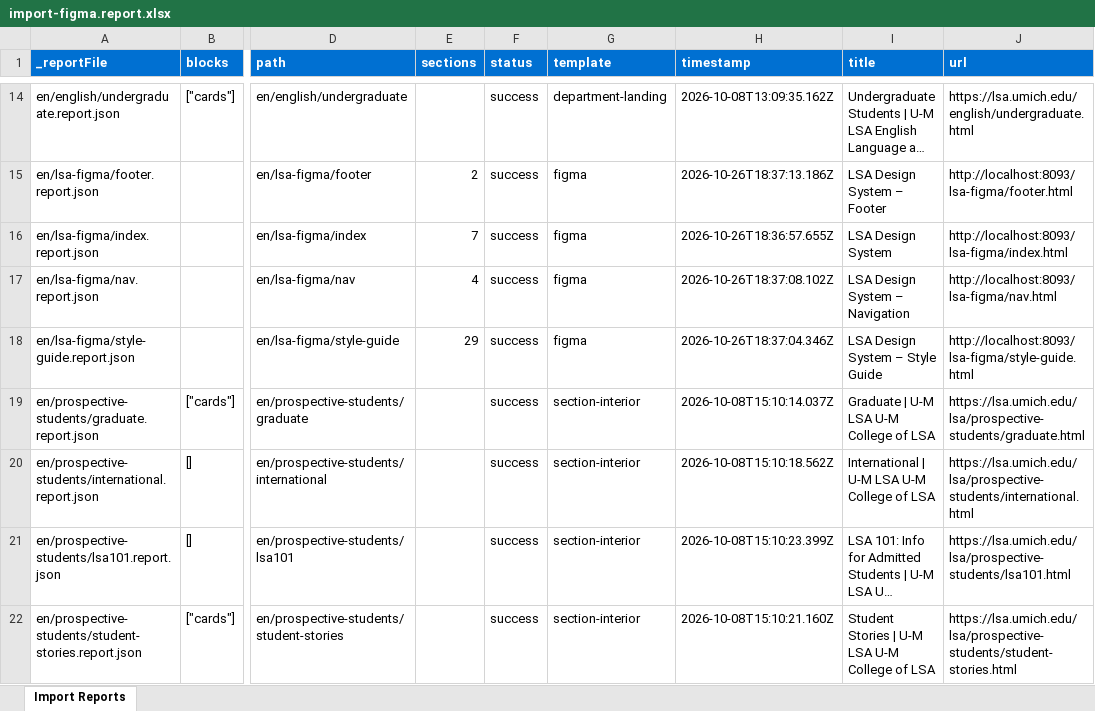
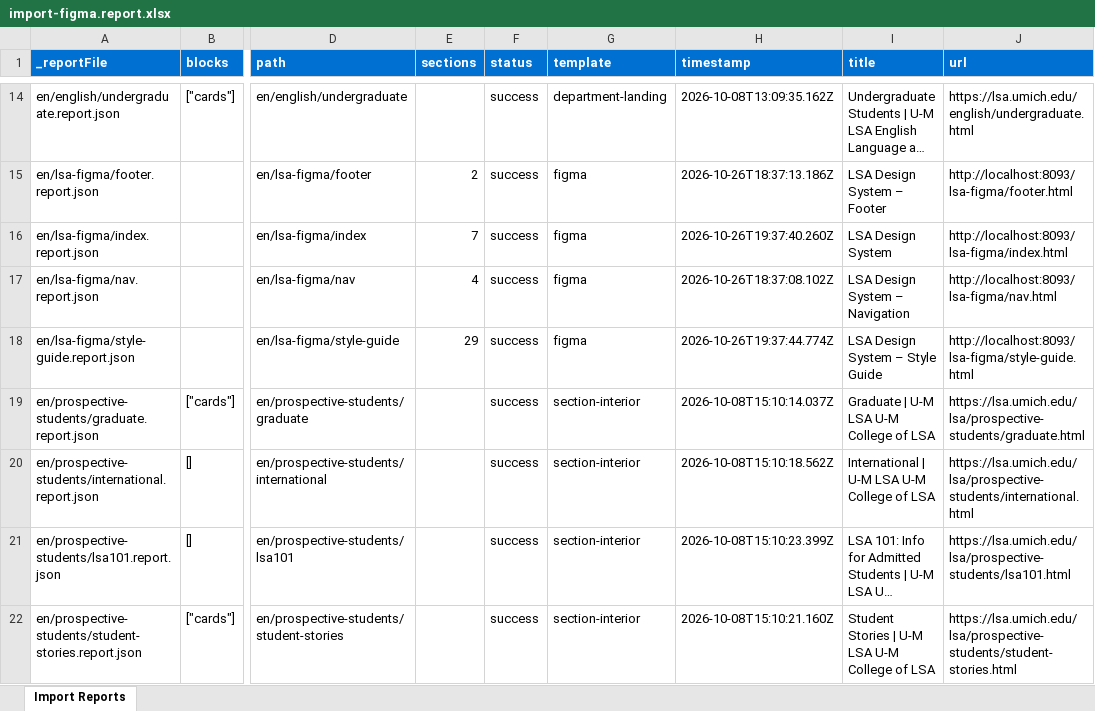
Before and after one commit to oharris69/lsa-eds-ue, an Excel workbook: tools/importer/reports/import-figma.report.xlsx, sheet Import Reports, drawn as a sheet; only a part is shown, gaps mark what is left out; long unchanged cells end in …; values as stored, in another font and other column widths than the file's, no borders; the diff names each change by its address in the sheet, - before the commit and + after, or states it on an @@ line.

```diff
--- a/tools/importer/reports/import-figma.report.xlsx (sheet Import Reports)
+++ b/tools/importer/reports/import-figma.report.xlsx (sheet Import Reports)
-H16 (timestamp): 2026-10-26T18:36:57.655Z
+H16 (timestamp): 2026-10-26T19:37:40.260Z
-H18 (timestamp): 2026-10-26T18:37:04.346Z
+H18 (timestamp): 2026-10-26T19:37:44.774Z
```
Also changed, not shown: 14 other files.
